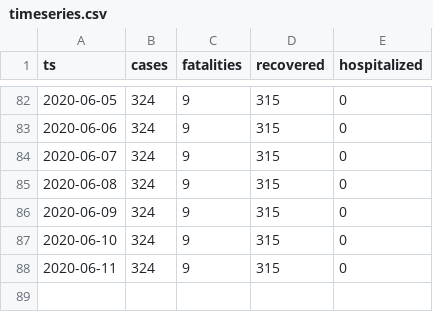
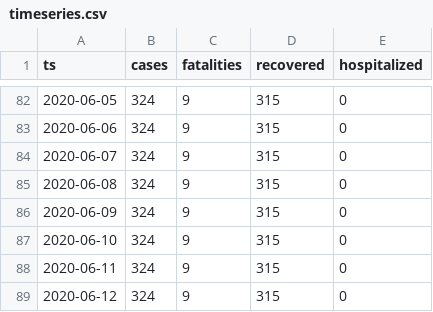
Before and after one commit to aleksandar-jovicic/COVID19-Montenegro, a CSV file: timeseries.csv, drawn as a sheet; only a part is shown, gaps mark what is left out; the diff names each change by its address in the sheet, - before the commit and + after, or states it on an @@ line.

Commit message:
Latest situation [2020-06-12]

```diff
--- a/timeseries.csv
+++ b/timeseries.csv
+row 89: 2020-06-12 | 324 | 9 | 315 | 0
```
